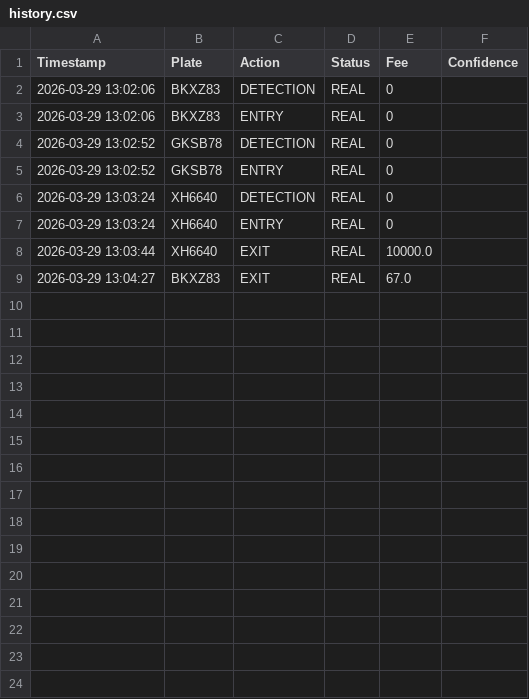
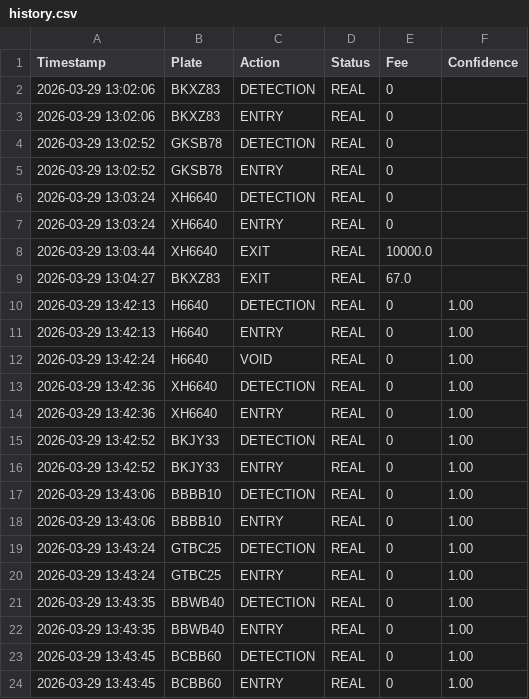
Before and after one commit to anomvlito/centralparking-mvp, a CSV file: history.csv, drawn as a sheet.

```diff
--- a/history.csv
+++ b/history.csv
@@ -9 +9,16 @@ Timestamp,Plate,Action,Status,Fee,Confidence
 2026-03-29 13:04:27,BKXZ83,EXIT,REAL,67.0
+2026-03-29 13:42:13,H6640,DETECTION,REAL,0,1.00
+2026-03-29 13:42:13,H6640,ENTRY,REAL,0,1.00
+2026-03-29 13:42:24,H6640,VOID,REAL,0,1.00
+2026-03-29 13:42:36,XH6640,DETECTION,REAL,0,1.00
+2026-03-29 13:42:36,XH6640,ENTRY,REAL,0,1.00
+2026-03-29 13:42:52,BKJY33,DETECTION,REAL,0,1.00
+2026-03-29 13:42:52,BKJY33,ENTRY,REAL,0,1.00
+2026-03-29 13:43:06,BBBB10,DETECTION,REAL,0,1.00
+2026-03-29 13:43:06,BBBB10,ENTRY,REAL,0,1.00
+2026-03-29 13:43:24,GTBC25,DETECTION,REAL,0,1.00
+2026-03-29 13:43:24,GTBC25,ENTRY,REAL,0,1.00
+2026-03-29 13:43:35,BBWB40,DETECTION,REAL,0,1.00
+2026-03-29 13:43:35,BBWB40,ENTRY,REAL,0,1.00
+2026-03-29 13:43:45,BCBB60,DETECTION,REAL,0,1.00
+2026-03-29 13:43:45,BCBB60,ENTRY,REAL,0,1.00
```
Also changed, not shown: 2 other files.
